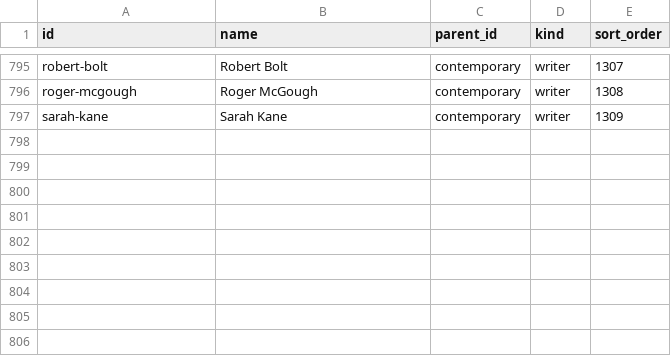
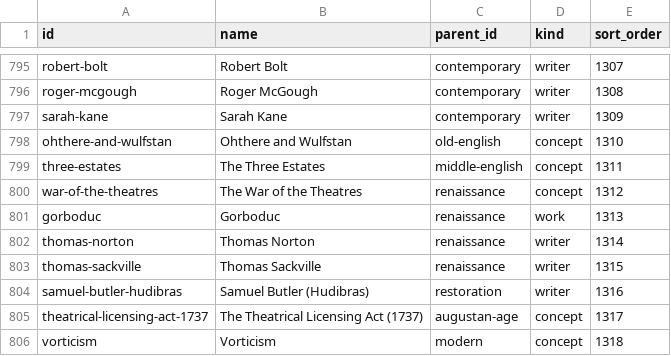
Before and after one commit to afsar069/akexplained-site, a CSV file: supabase/data/taxonomy-british-v2.csv, drawn as a sheet; only a part is shown, gaps mark what is left out.

```diff
--- a/supabase/data/taxonomy-british-v2.csv
+++ b/supabase/data/taxonomy-british-v2.csv
@@ -797 +797,10 @@ roger-mcgough,Roger McGough,contemporary,writer,1308
 sarah-kane,Sarah Kane,contemporary,writer,1309
+ohthere-and-wulfstan,Ohthere and Wulfstan,old-english,concept,1310
+three-estates,The Three Estates,middle-english,concept,1311
+war-of-the-theatres,The War of the Theatres,renaissance,concept,1312
+gorboduc,Gorboduc,renaissance,work,1313
+thomas-norton,Thomas Norton,renaissance,writer,1314
+thomas-sackville,Thomas Sackville,renaissance,writer,1315
+samuel-butler-hudibras,Samuel Butler (Hudibras),restoration,writer,1316
+theatrical-licensing-act-1737,The Theatrical Licensing Act (1737),augustan-age,concept,1317
+vorticism,Vorticism,modern,concept,1318
```
Also changed, not shown: supabase/data/taxonomy-aliases.csv, supabase/data/taxonomy-master-reference.csv, 17 other files.
